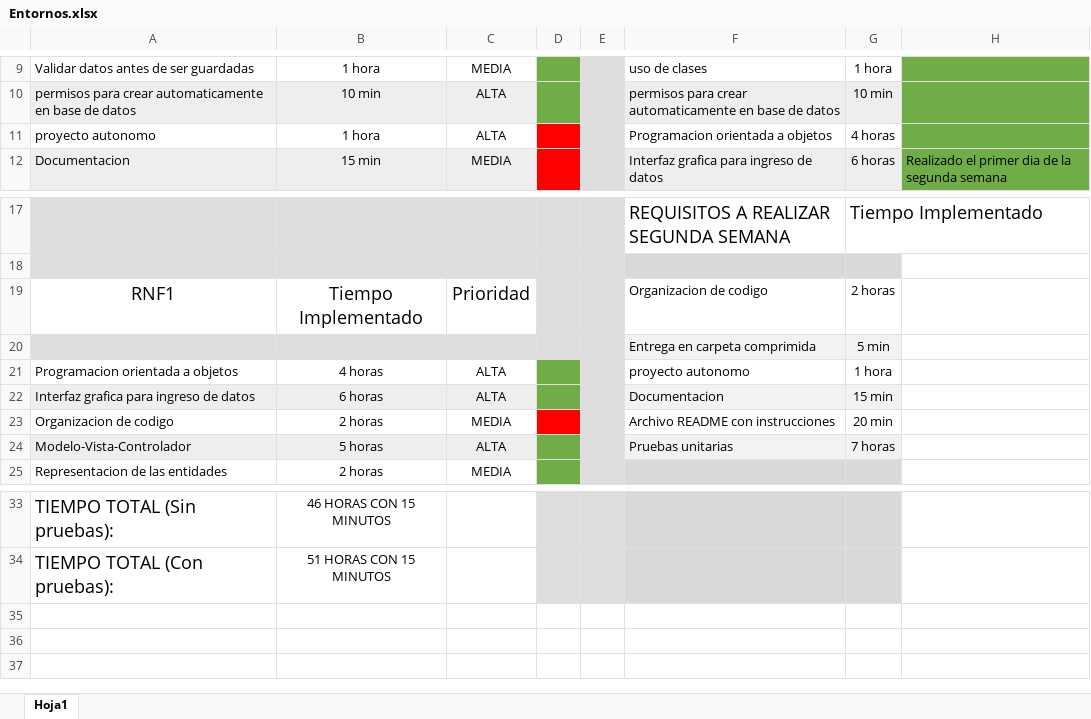
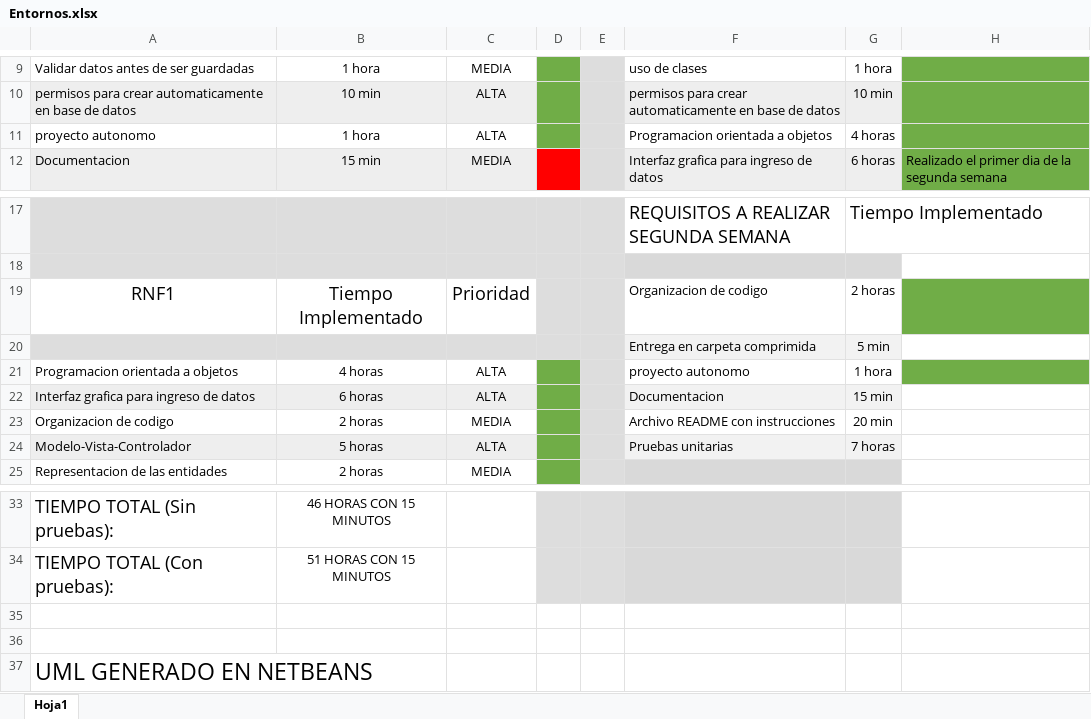
Before and after one commit to davidsanchezlavado/TrabajoFFE, an Excel workbook: Entornos.xlsx, sheet Hoja1, drawn as a sheet; only a part is shown, gaps mark what is left out; values as stored, in another font and other column widths than the file's, no borders; charts and pictures not drawn; the diff names each change by its address in the sheet, - before the commit and + after, or states it on an @@ line.

Commit message:
Upload of UML and some checkings
He generado el UML del trabajo de Java y he realizado el proyecto autonomo y la organizacion de codigo

```diff
--- a/Entornos.xlsx (sheet Hoja1)
+++ b/Entornos.xlsx (sheet Hoja1)
-D11 fill: #FF0000
+D11 fill: #70AD47
-H19 fill: none
+H19 fill: #70AD47
-H21 fill: none
+H21 fill: #70AD47
-D23 fill: #FF0000
+D23 fill: #70AD47
+row 35: (empty)
+row 36: (empty)
+row 37: UML GENERADO EN NETBEANS
```
Also changed, not shown: charts or pictures.
